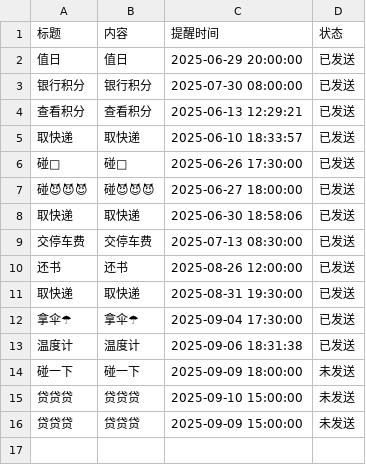
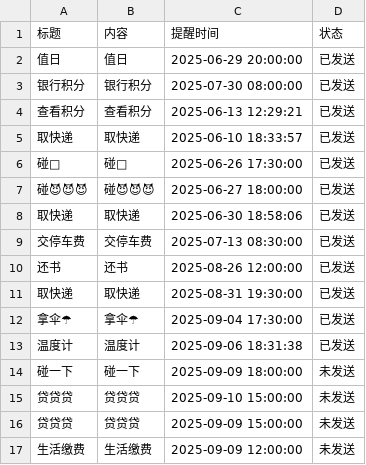
Before and after one commit to zhgj/zhgj.github.io, a CSV file: remind.csv, drawn as a sheet.

Commit message:
Add a new line to remind.csv

```diff
--- a/remind.csv
+++ b/remind.csv
@@ -16 +16,2 @@
 贷贷贷,贷贷贷,2025-09-09 15:00:00,未发送
+生活缴费,生活缴费,2025-09-09 12:00:00,未发送
```
